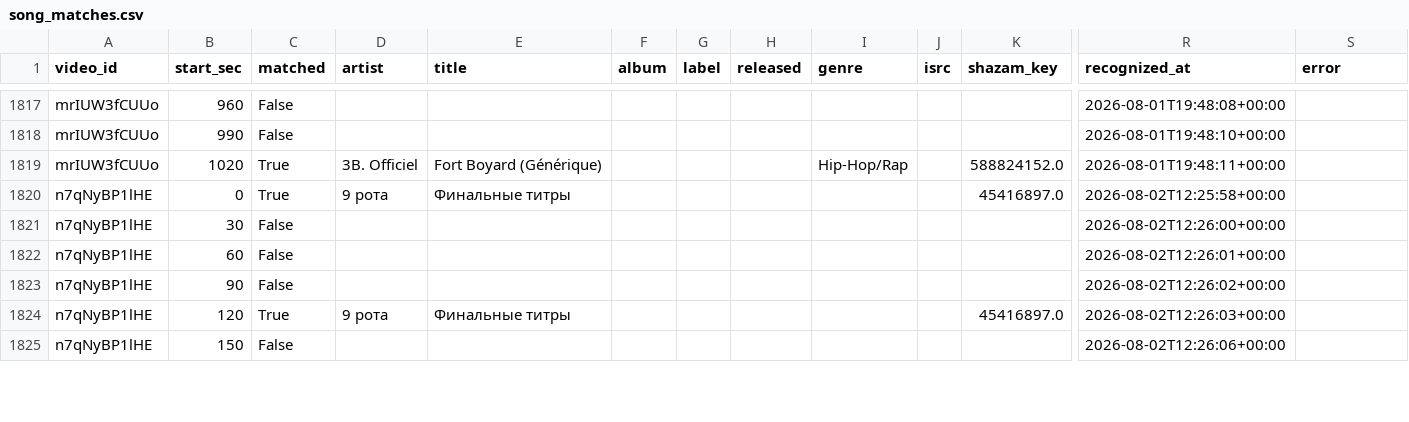
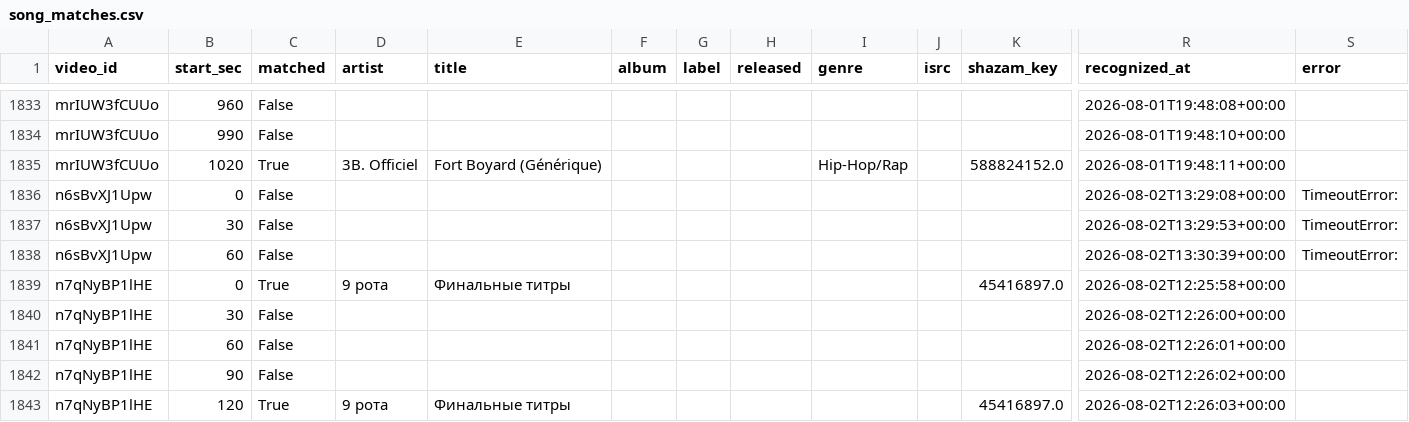
Before and after one commit to HaykTarkhanyan/kargin_project, a CSV file: data/song_matches.csv, drawn as a sheet; only a part is shown, gaps mark what is left out; the shorter side is filled out with more unchanged rows; rows hold the shown columns only; the diff covers the shown part only; the diff names each change by its address in the sheet, - before the commit and + after, or states it on an @@ line.

```diff
--- a/data/song_matches.csv
+++ b/data/song_matches.csv
+row 1836: n6sBvXJ1Upw | 0 | False |  |  |  |  |  |  |  |  | 2026-08-02T13:29:08+00:00 | TimeoutError:
+row 1837: n6sBvXJ1Upw | 30 | False |  |  |  |  |  |  |  |  | 2026-08-02T13:29:53+00:00 | TimeoutError:
+row 1838: n6sBvXJ1Upw | 60 | False |  |  |  |  |  |  |  |  | 2026-08-02T13:30:39+00:00 | TimeoutError:
```
Also changed, not shown: 16 added rows elsewhere in this file.
